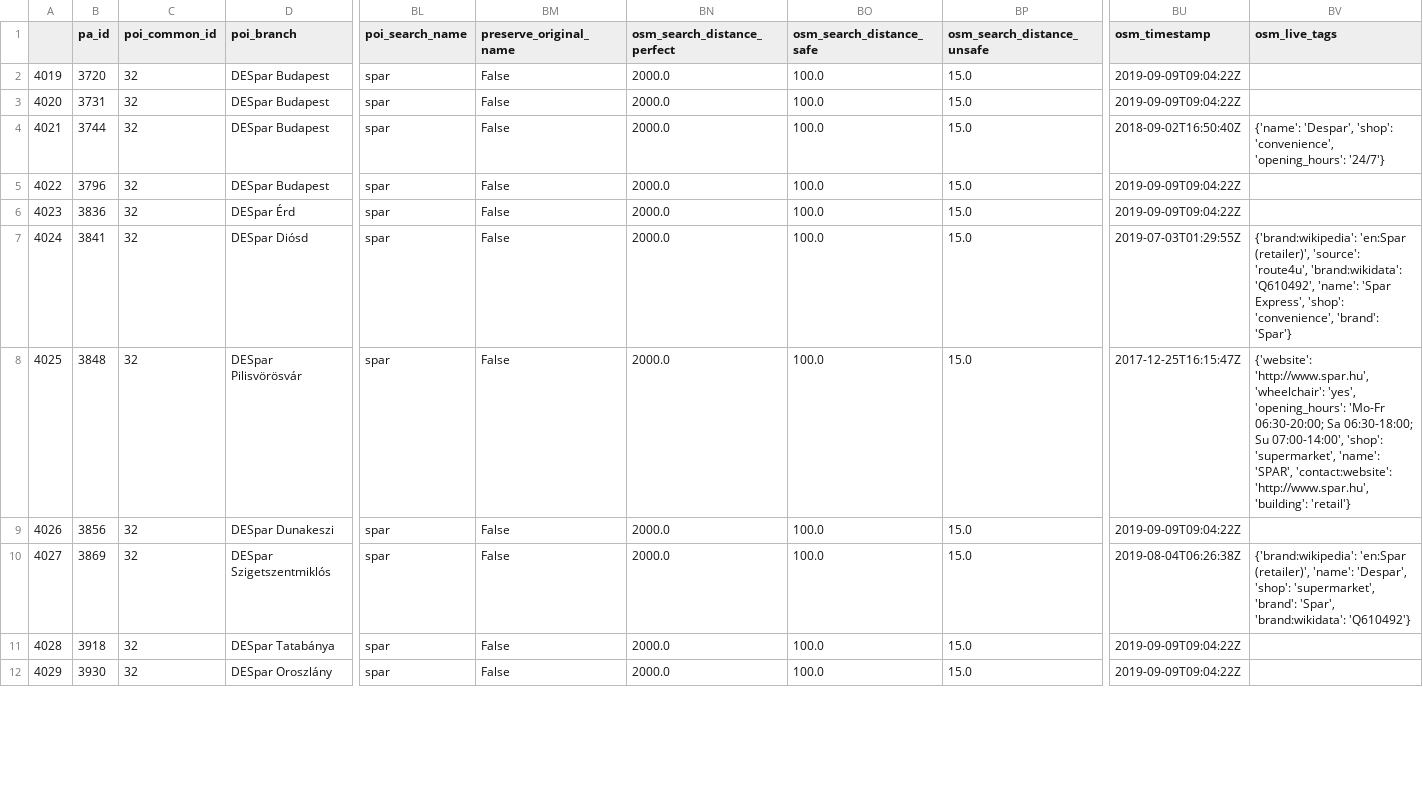
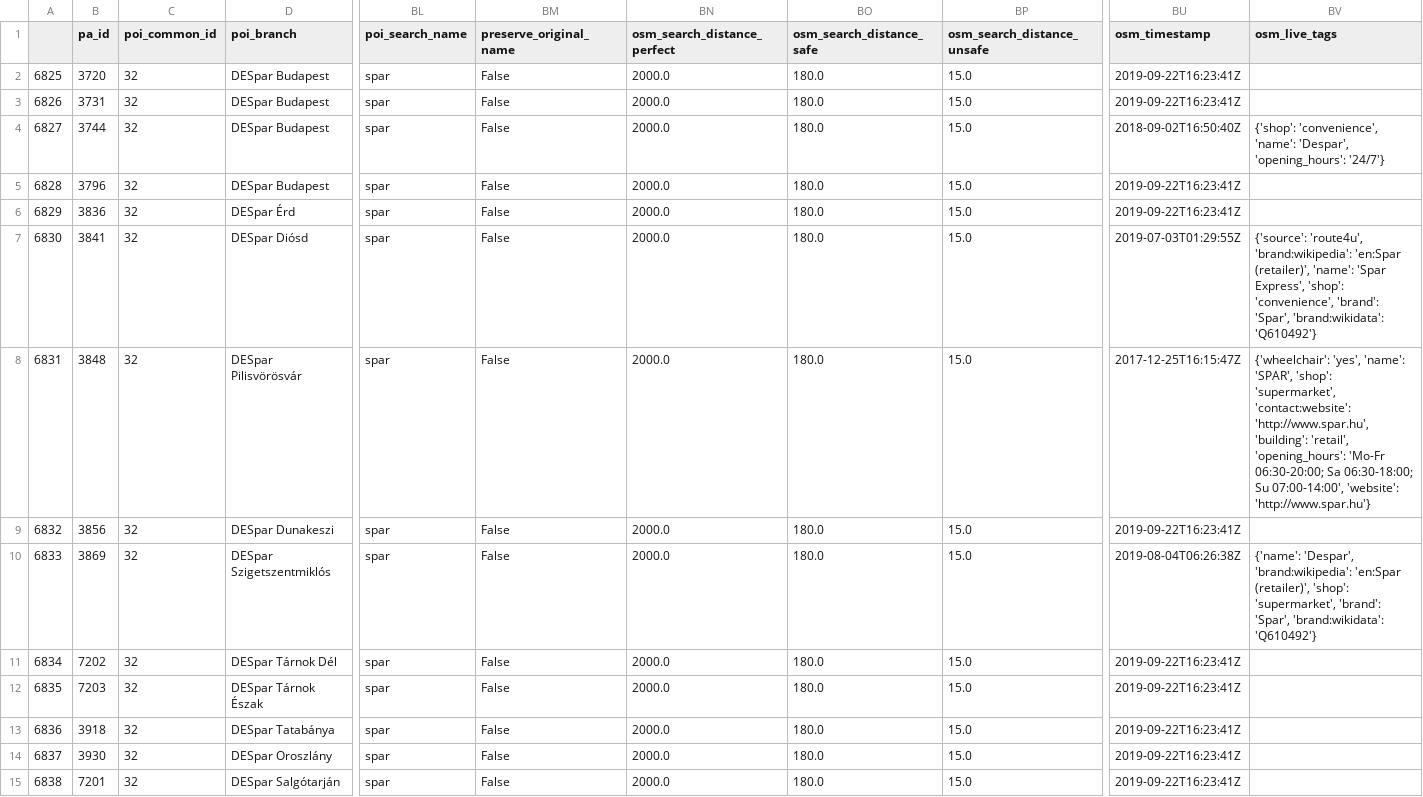
Before and after one commit to KAMI911/osm-import-request, a CSV file: hu_spar/poi_address_merge_hudespexp.csv, drawn as a sheet; only a part is shown, gaps mark what is left out; addresses are those after the commit; rows hold the shown columns only; the diff covers the shown part only; the diff names each change by its address in the sheet, - before the commit and + after, or states it on an @@ line.

```diff
--- a/hu_spar/poi_address_merge_hudespexp.csv
+++ b/hu_spar/poi_address_merge_hudespexp.csv
@@ column A renumbered from row 2 down @@
-BO2:BO10 (osm_search_distance_safe): 100.0
+BO2:BO10 (osm_search_distance_safe): 180.0
-BU2:BU3 (osm_timestamp): 2019-09-09T09:04:22Z
+BU2:BU3 (osm_timestamp): 2019-09-22T16:23:41Z
-BV4 (osm_live_tags): {'name': 'Despar', 'shop': 'convenience', 'opening_hours': '24/7'}
+BV4 (osm_live_tags): {'shop': 'convenience', 'name': 'Despar', 'opening_hours': '24/7'}
-BU5:BU6 (osm_timestamp): 2019-09-09T09:04:22Z
+BU5:BU6 (osm_timestamp): 2019-09-22T16:23:41Z
-BV7 (osm_live_tags): {'brand:wikipedia': 'en:Spar (retailer)', 'source': 'route4u', 'brand:wikidata': 'Q610492', 'name': 'Spar Express', 'shop': 'convenience', 'brand': 'Spar'}
+BV7 (osm_live_tags): {'source': 'route4u', 'brand:wikipedia': 'en:Spar (retailer)', 'name': 'Spar Express', 'shop': 'convenience', 'brand': 'Spar', 'brand:wikidata': 'Q610492'}
-BV8 (osm_live_tags): {'website': 'http://www.spar.hu', 'wheelchair': 'yes', 'opening_hours': 'Mo-Fr 06:30-20:00; Sa 06:30-18:00; Su 07:00-14:00', 'shop': 'supermarket', 'name': 'SPAR', 'contact:website': 'http://www.spar.hu', 'building': 'retail'}
+BV8 (osm_live_tags): {'wheelchair': 'yes', 'name': 'SPAR', 'shop': 'supermarket', 'contact:website': 'http://www.spar.hu', 'building': 'retail', 'opening_hours': 'Mo-Fr 06:30-20:00; Sa 06:30-18:00; Su 07:00-14:00', 'website': 'http://www.spar.hu'}
-BU9 (osm_timestamp): 2019-09-09T09:04:22Z
+BU9 (osm_timestamp): 2019-09-22T16:23:41Z
-BV10 (osm_live_tags): {'brand:wikipedia': 'en:Spar (retailer)', 'name': 'Despar', 'shop': 'supermarket',…
+BV10 (osm_live_tags): {'name': 'Despar', 'brand:wikipedia': 'en:Spar (retailer)', 'shop': 'supermarket',…
+row 11: 6834 | 7202 | 32 | DESpar Tárnok Dél | spar | False | 2000.0 | 180.0 | 15.0 | 2019-09-22T16:23:41Z
+row 12: 6835 | 7203 | 32 | DESpar Tárnok Észak | spar | False | 2000.0 | 180.0 | 15.0 | 2019-09-22T16:23:41Z
-BO13:BO14 (osm_search_distance_safe): 100.0
+BO13:BO14 (osm_search_distance_safe): 180.0
-BU13:BU14 (osm_timestamp): 2019-09-09T09:04:22Z
+BU13:BU14 (osm_timestamp): 2019-09-22T16:23:41Z
+row 15: 6838 | 7201 | 32 | DESpar Salgótarján | spar | False | 2000.0 | 180.0 | 15.0 | 2019-09-22T16:23:41Z
```
Also changed, not shown: 2 added rows and 22 edited cells elsewhere in this file, hu_mol/poi_address_merge_humolfu.csv, hu_posta/poi_address_merge_hupostacse.csv, 53 other files.
